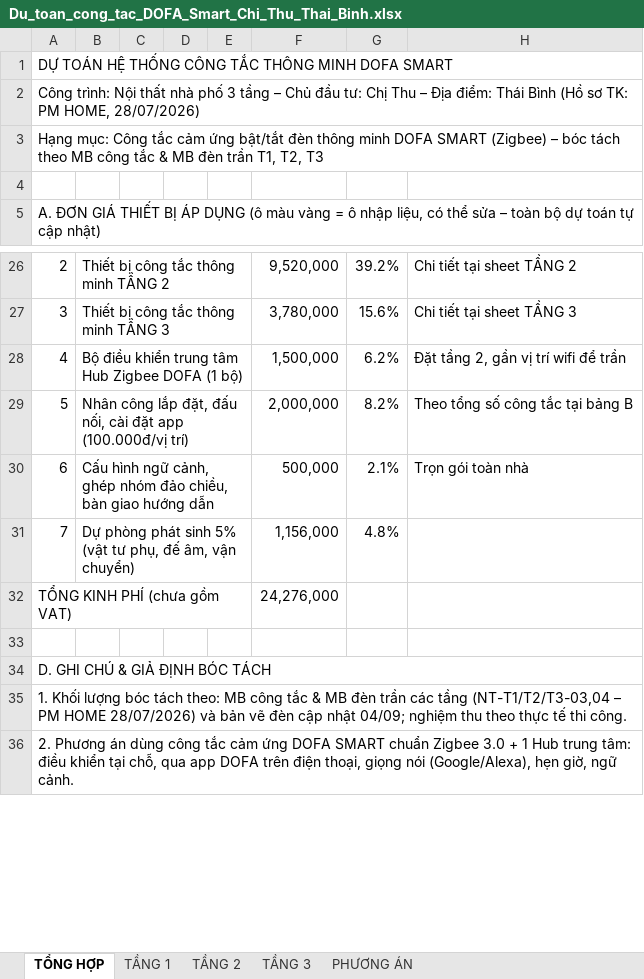
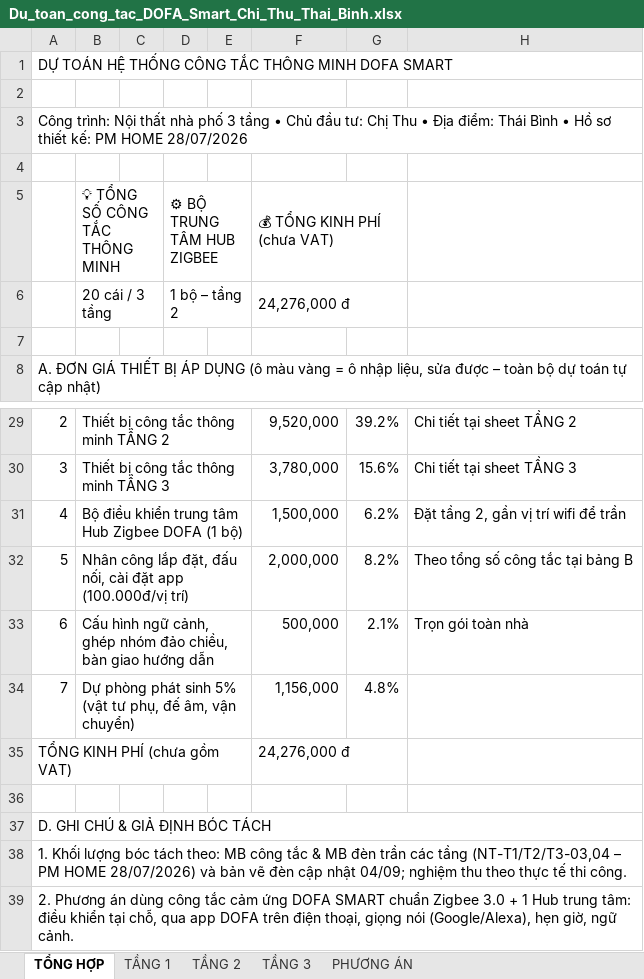
Before and after one commit to linhpham22/gold-bot, an Excel workbook: du-toan/Du_toan_cong_tac_DOFA_Smart_Chi_Thu_Thai_Binh.xlsx, sheet TỔNG HỢP, drawn as a sheet; only a part is shown, gaps mark what is left out; values as stored, in another font and other column widths than the file's, no cell formats; charts and pictures not drawn; removed rows and columns are numbered as before the commit, all else as after; the diff names each change by its address in the sheet, - before the commit and + after, or states it on an @@ line.

```diff
--- a/du-toan/Du_toan_cong_tac_DOFA_Smart_Chi_Thu_Thai_Binh.xlsx (sheet TỔNG HỢP)
+++ b/du-toan/Du_toan_cong_tac_DOFA_Smart_Chi_Thu_Thai_Binh.xlsx (sheet TỔNG HỢP)
@@ column A renumbered between rows 2 and 17 @@
-A2:H2 merged
+row 4: (empty)
+row 5:  | 💡 TỔNG SỐ CÔNG TẮC THÔNG MINH |  | ⚙ BỘ TRUNG TÂM HUB ZIGBEE |  | 💰 TỔNG KINH PHÍ (chưa VAT)
+row 6:  | 20 cái / 3 tầng |  | 1 bộ – tầng 2 |  | 24,276,000 đ
-F35: 24,276,000
+F35: 24,276,000 đ
```
Also changed, not shown: sheet PHƯƠNG ÁN, sheet TẦNG 1, sheet TẦNG 2, sheet TẦNG 3, cell formats, formulas that keep their value, charts or pictures.
